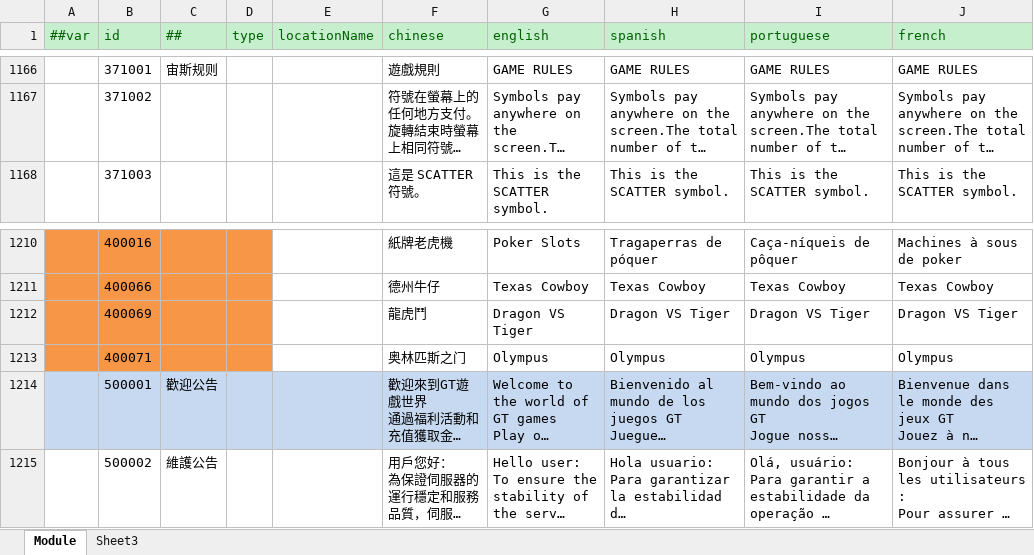
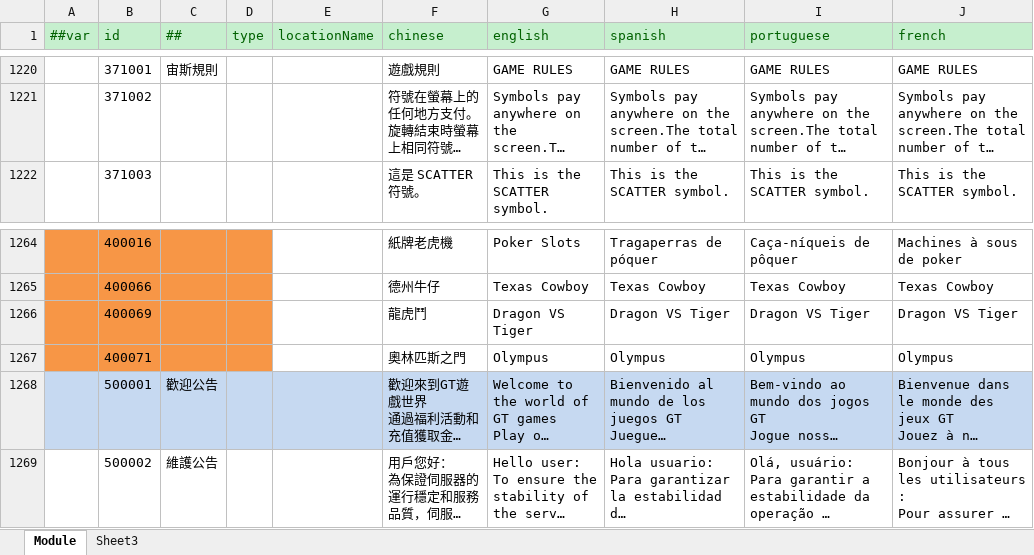
Before and after one commit to lyqilo/ClientConfig, an Excel workbook: LubanConfig/Datas/Localization.xlsx, sheet Module, drawn as a sheet; only a part is shown, gaps mark what is left out; long unchanged cells end in …; values as stored, in another font and other column widths than the file's, no borders; addresses are those after the commit; the diff covers the shown part only; the diff names each change by its address in the sheet, - before the commit and + after, or states it on an @@ line.

```diff
--- a/LubanConfig/Datas/Localization.xlsx (sheet Module)
+++ b/LubanConfig/Datas/Localization.xlsx (sheet Module)
-C1220 (##): 宙斯规则
+C1220 (##): 宙斯規則
-F1267 (chinese): 奥林匹斯之门
+F1267 (chinese): 奧林匹斯之門
```
Also changed, not shown: 54 added rows elsewhere in this sheet, 2 other files.
